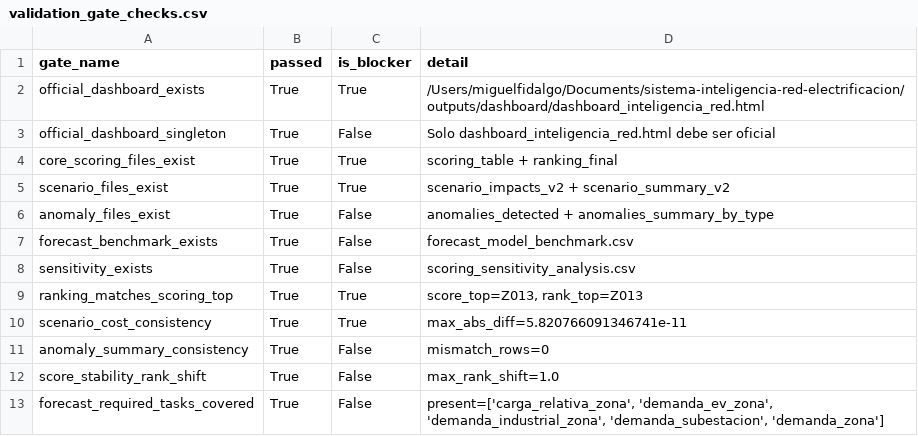
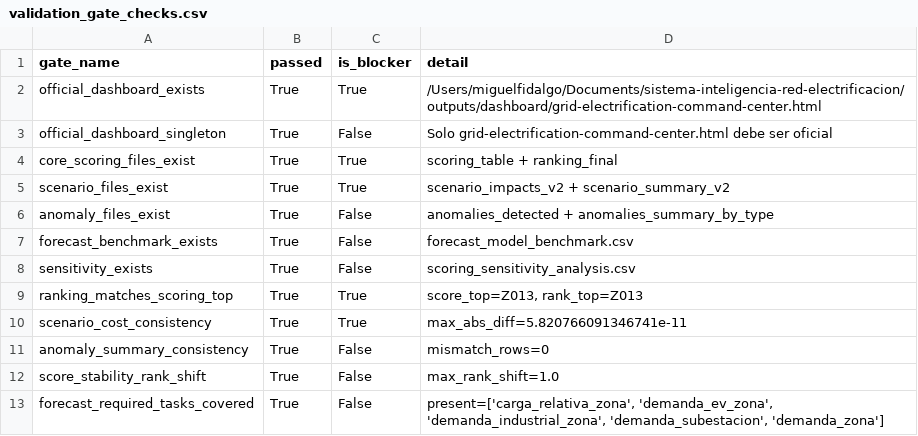
Before and after one commit to mfidalgomartins/sistema-inteligencia-red-electrificacion, a CSV file: outputs/reports/validation_gate_checks.csv, drawn as a sheet.

Commit message:
Elevate dashboard naming and folder-level live access UX

```diff
--- a/outputs/reports/validation_gate_checks.csv
+++ b/outputs/reports/validation_gate_checks.csv
@@ -1,4 +1,4 @@
 gate_name,passed,is_blocker,detail
-official_dashboard_exists,True,True,/Users/miguelfidalgo/Documents/sistema-inteligencia-red-electrificacion/outputs/dashboard/dashboard_inteligencia_red.html
-official_dashboard_singleton,True,False,Solo dashboard_inteligencia_red.html debe ser oficial
+official_dashboard_exists,True,True,/Users/miguelfidalgo/Documents/sistema-inteligencia-red-electrificacion/outputs/dashboard/grid-electrification-command-center.html
+official_dashboard_singleton,True,False,Solo grid-electrification-command-center.html debe ser oficial
 core_scoring_files_exist,True,True,scoring_table + ranking_final
```
Also changed, not shown: 18 other files.
